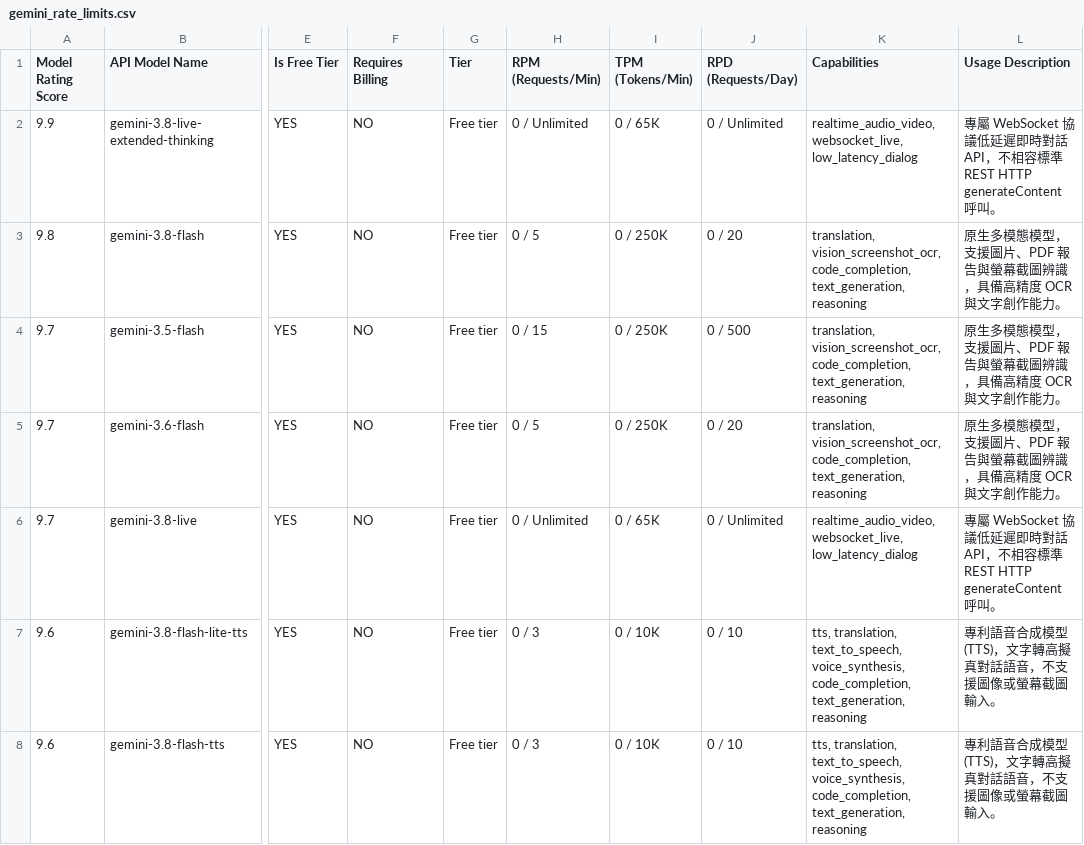
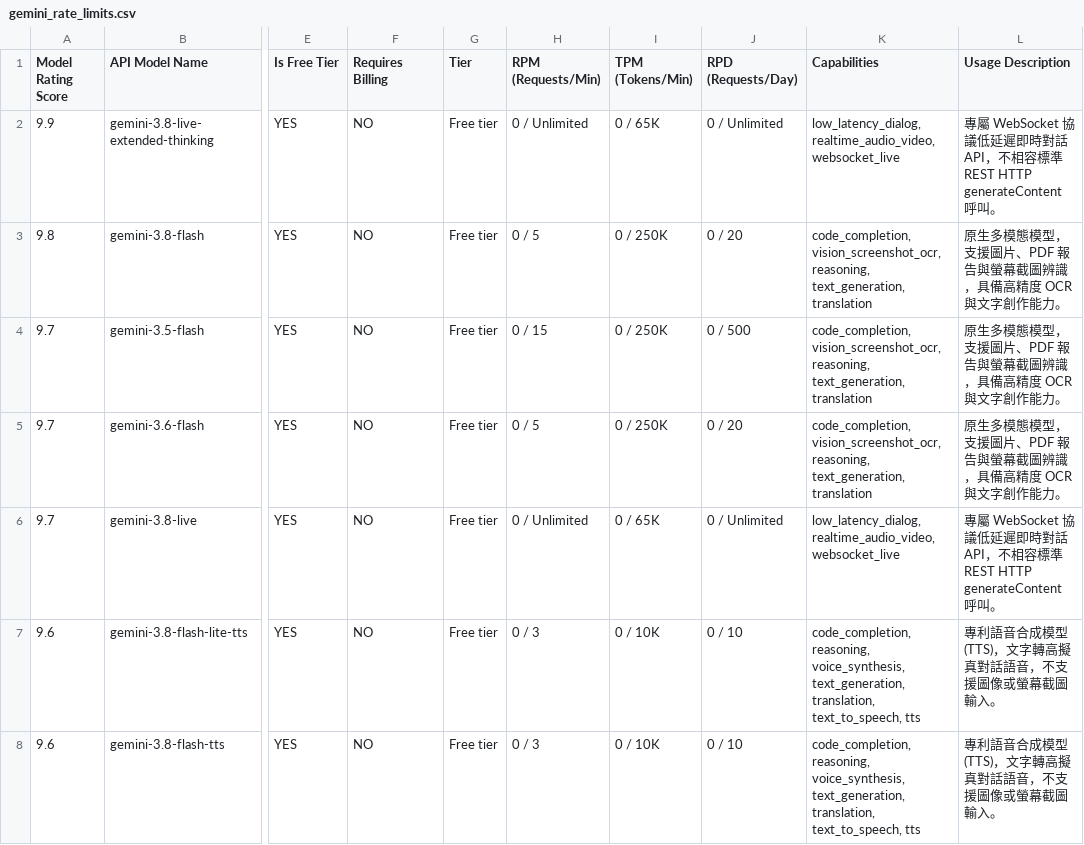
Before and after one commit to 9908gg-art/gemini-quota-fetcher, a CSV file: gemini_rate_limits.csv, drawn as a sheet; only a part is shown, gaps mark what is left out; the diff covers the shown part only; the diff names each change by its address in the sheet, - before the commit and + after, or states it on an @@ line.

```diff
--- a/gemini_rate_limits.csv
+++ b/gemini_rate_limits.csv
-K2 (Capabilities): realtime_audio_video, websocket_live, low_latency_dialog
+K2 (Capabilities): low_latency_dialog, realtime_audio_video, websocket_live
-K3:K5 (Capabilities): translation, vision_screenshot_ocr, code_completion, text_generation, reasoning
+K3:K5 (Capabilities): code_completion, vision_screenshot_ocr, reasoning, text_generation, translation
-K6 (Capabilities): realtime_audio_video, websocket_live, low_latency_dialog
+K6 (Capabilities): low_latency_dialog, realtime_audio_video, websocket_live
-K7:K8 (Capabilities): tts, translation, text_to_speech, voice_synthesis, code_completion, text_generation, reasoning
+K7:K8 (Capabilities): code_completion, reasoning, voice_synthesis, text_generation, translation, text_to_speech, tts
```
Also changed, not shown: 2 added rows and 48 edited cells elsewhere in this file, 2 other files.
